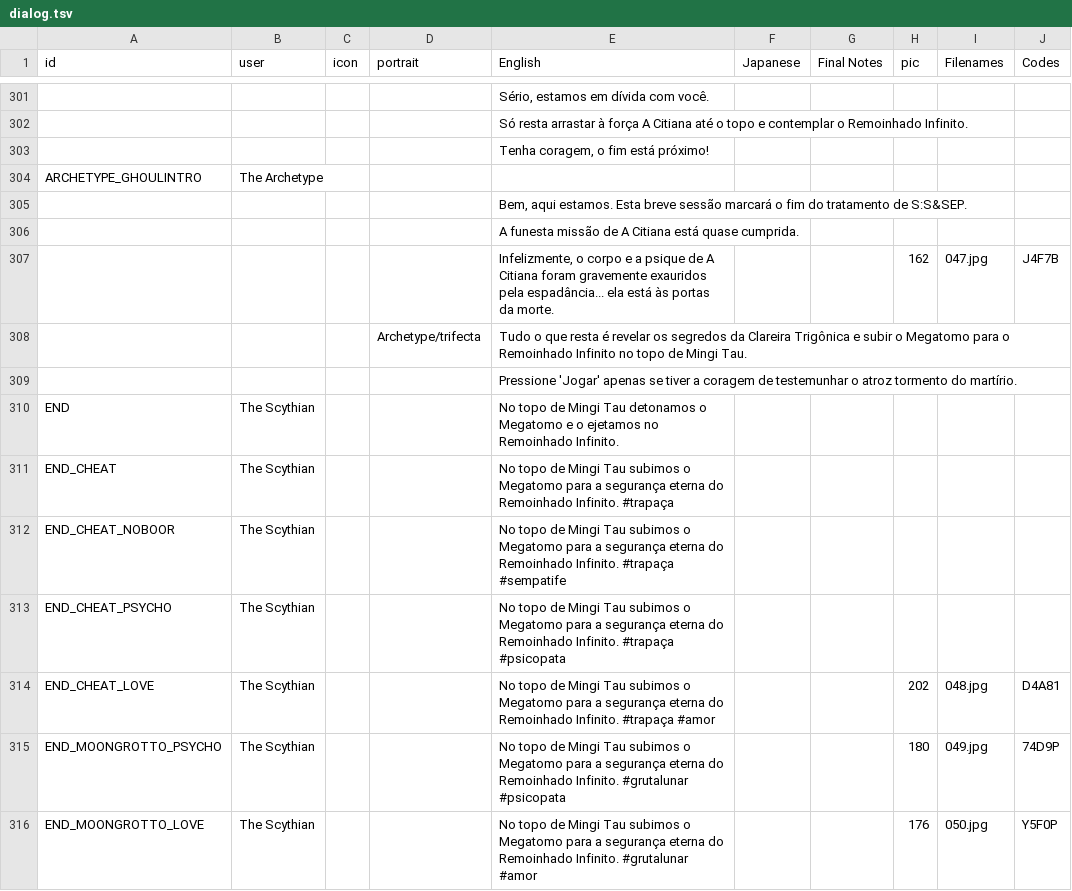
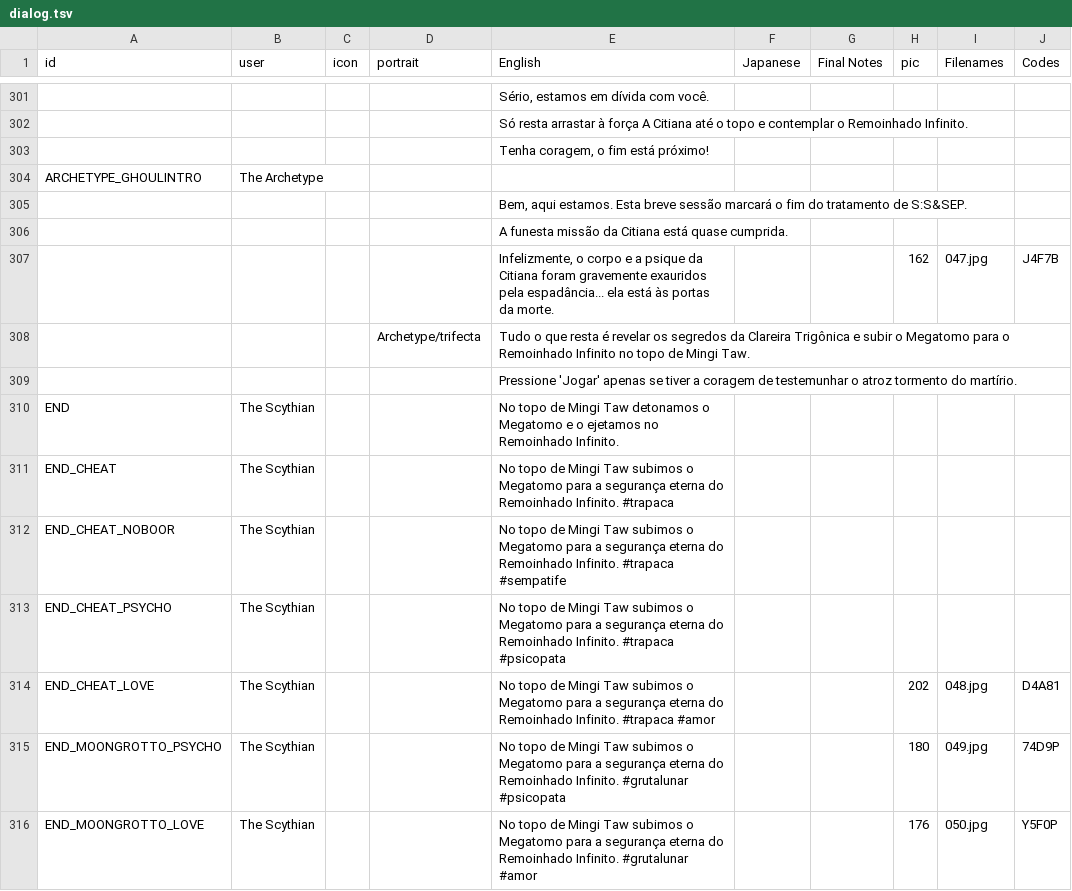
Before and after one commit to cesardeg/swordable, a TSV file: data/locales/portuguese/dialog.tsv, drawn as a sheet; only a part is shown, gaps mark what is left out; the diff covers the shown part only.

```diff
--- a/data/locales/portuguese/dialog.tsv
+++ b/data/locales/portuguese/dialog.tsv
@@ -305,12 +305,12 @@ ARCHETYPE_GHOULINTRO	The Archetype
 				Bem, aqui estamos. Esta breve sessão marcará o fim do tratamento de S:S&SEP.					
-				A funesta missão de A Citiana está quase cumprida.					
-				Infelizmente, o corpo e a psique de A Citiana foram gravemente exauridos pela espadância... ela está às portas da morte.			162	047.jpg	J4F7B
-			Archetype/trifecta	Tudo o que resta é revelar os segredos da Clareira Trigônica e subir o Megatomo para o Remoinhado Infinito no topo de Mingi Tau.					
+				A funesta missão da Citiana está quase cumprida.					
+				Infelizmente, o corpo e a psique da Citiana foram gravemente exauridos pela espadância... ela está às portas da morte.			162	047.jpg	J4F7B
+			Archetype/trifecta	Tudo o que resta é revelar os segredos da Clareira Trigônica e subir o Megatomo para o Remoinhado Infinito no topo de Mingi Taw.					
 				Pressione 'Jogar' apenas se tiver a coragem de testemunhar o atroz tormento do martírio.					
-END	The Scythian			No topo de Mingi Tau detonamos o Megatomo e o ejetamos no Remoinhado Infinito.					
-END_CHEAT	The Scythian			No topo de Mingi Tau subimos o Megatomo para a segurança eterna do Remoinhado Infinito. #trapaça					
-END_CHEAT_NOBOOR	The Scythian			No topo de Mingi Tau subimos o Megatomo para a segurança eterna do Remoinhado Infinito. #trapaça #sempatife					
-END_CHEAT_PSYCHO	The Scythian			No topo de Mingi Tau subimos o Megatomo para a segurança eterna do Remoinhado Infinito. #trapaça #psicopata					
-END_CHEAT_LOVE	The Scythian			No topo de Mingi Tau subimos o Megatomo para a segurança eterna do Remoinhado Infinito. #trapaça #amor			202	048.jpg	D4A81
-END_MOONGROTTO_PSYCHO	The Scythian			No topo de Mingi Tau subimos o Megatomo para a segurança eterna do Remoinhado Infinito. #grutalunar #psicopata			180	049.jpg	74D9P
-END_MOONGROTTO_LOVE	The Scythian			No topo de Mingi Tau subimos o Megatomo para a segurança eterna do Remoinhado Infinito. #grutalunar #amor			176	050.jpg	Y5F0P
+END	The Scythian			No topo de Mingi Taw detonamos o Megatomo e o ejetamos no Remoinhado Infinito.					
+END_CHEAT	The Scythian			No topo de Mingi Taw subimos o Megatomo para a segurança eterna do Remoinhado Infinito. #trapaca					
+END_CHEAT_NOBOOR	The Scythian			No topo de Mingi Taw subimos o Megatomo para a segurança eterna do Remoinhado Infinito. #trapaca #sempatife					
+END_CHEAT_PSYCHO	The Scythian			No topo de Mingi Taw subimos o Megatomo para a segurança eterna do Remoinhado Infinito. #trapaca #psicopata					
+END_CHEAT_LOVE	The Scythian			No topo de Mingi Taw subimos o Megatomo para a segurança eterna do Remoinhado Infinito. #trapaca #amor			202	048.jpg	D4A81
+END_MOONGROTTO_PSYCHO	The Scythian			No topo de Mingi Taw subimos o Megatomo para a segurança eterna do Remoinhado Infinito. #grutalunar #psicopata			180	049.jpg	74D9P
+END_MOONGROTTO_LOVE	The Scythian			No topo de Mingi Taw subimos o Megatomo para a segurança eterna do Remoinhado Infinito. #grutalunar #amor			176	050.jpg	Y5F0P
```
Also changed, not shown: 67 edited cells elsewhere in this file, data/locales/portuguese/strings.tsv, data/locales/spanish/dialog.tsv, 2 other files.
